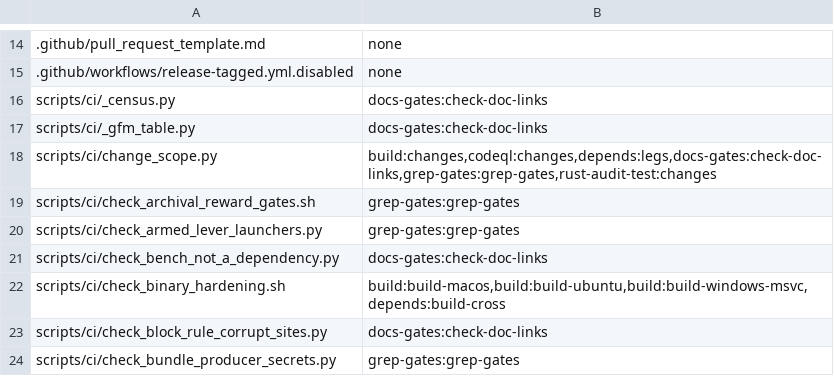
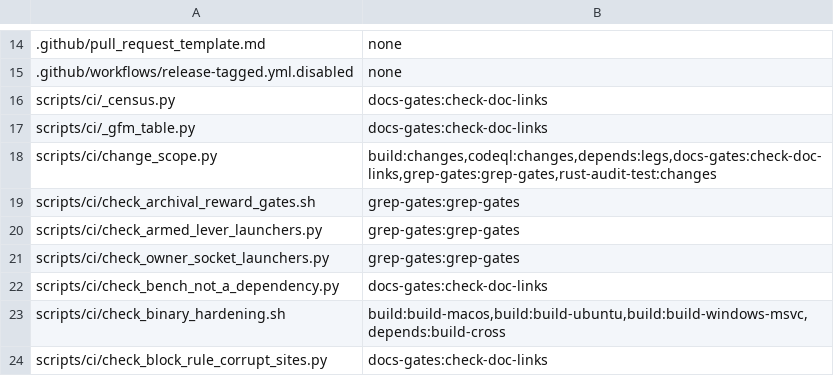
Before and after one commit to Shekyl-Foundation/shekyl-core, a TSV file: scripts/ci/job_owners.tsv, drawn as a sheet; only a part is shown, gaps mark what is left out; the shorter side is filled out with more unchanged rows; the diff names each change by its address in the sheet, - before the commit and + after, or states it on an @@ line.

Commit message:
rpc: the owner's socket builds on Windows and fits macOS's path limit
- Windows gets the owner module's functions as empty types, which the
  walk never constructs (it plans no socket there), so the daemon and
  the RPC compile; the lifecycle test's gate import is Unix-only, with
  its one test.
- config.service.platform stays: its meaning, "not available on this
  platform yet", is Windows' until RT-W14, and a Windows start's refusal
  of `service` now carries it instead of config.name.reserved.
- The daemon tests' socket directories are named `s`: under macOS's
  per-user temporary directory a longer name leaves the socket's path
  over the 104-byte limit.
- IG-Q105's record states the ruling: a daemon that cannot write the
  service data home refuses to start, and the seeds' units pass service.
- job_owners.tsv gains the launcher gate; the handshake path set clears
  46a22c877, which adds the instance rule's static text and touches no
  handshake step.

```diff
--- a/scripts/ci/job_owners.tsv
+++ b/scripts/ci/job_owners.tsv
+row 21: scripts/ci/check_owner_socket_launchers.py | grep-gates:grep-gates
```
Also changed, not shown: 10 other files.
